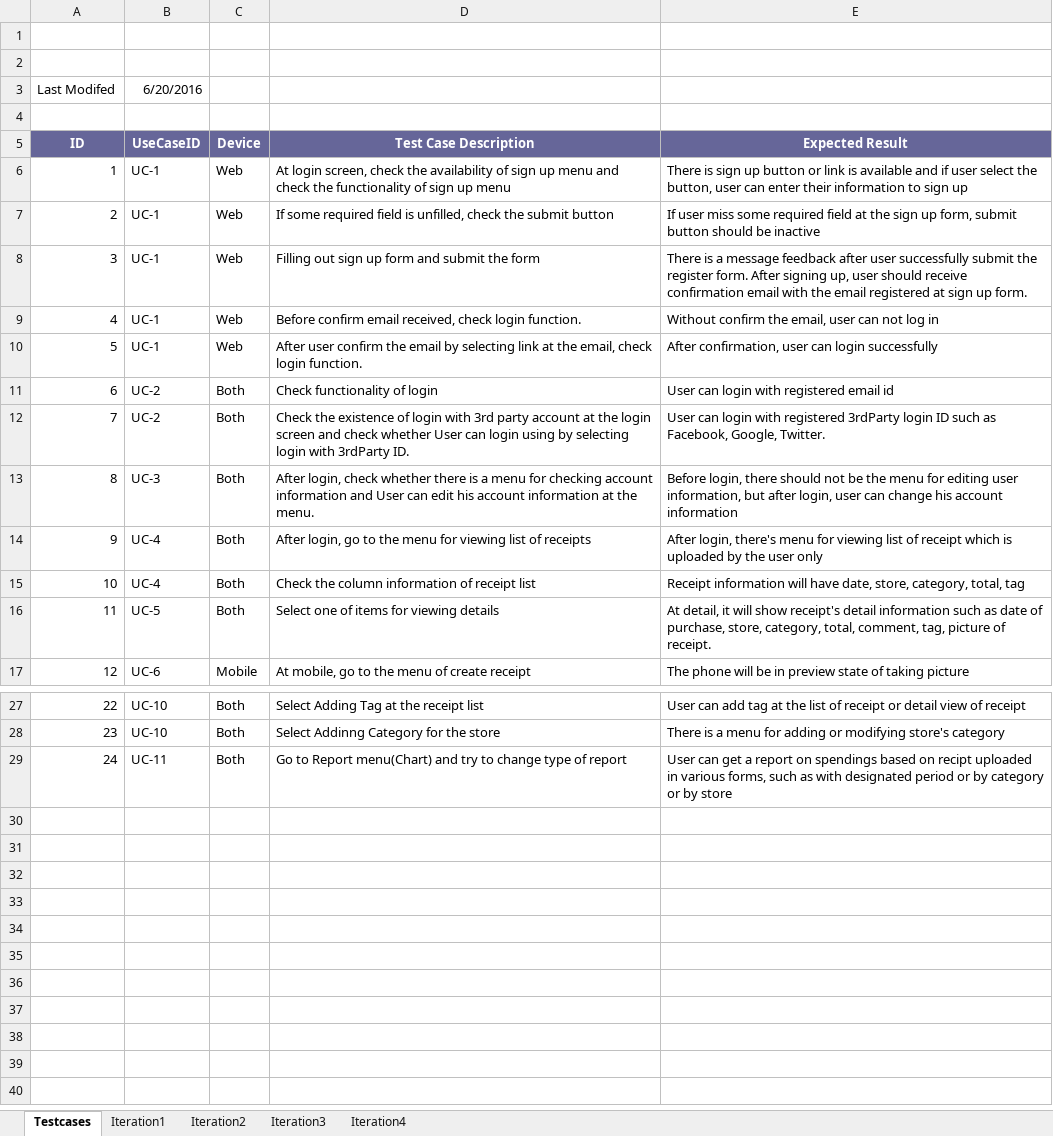
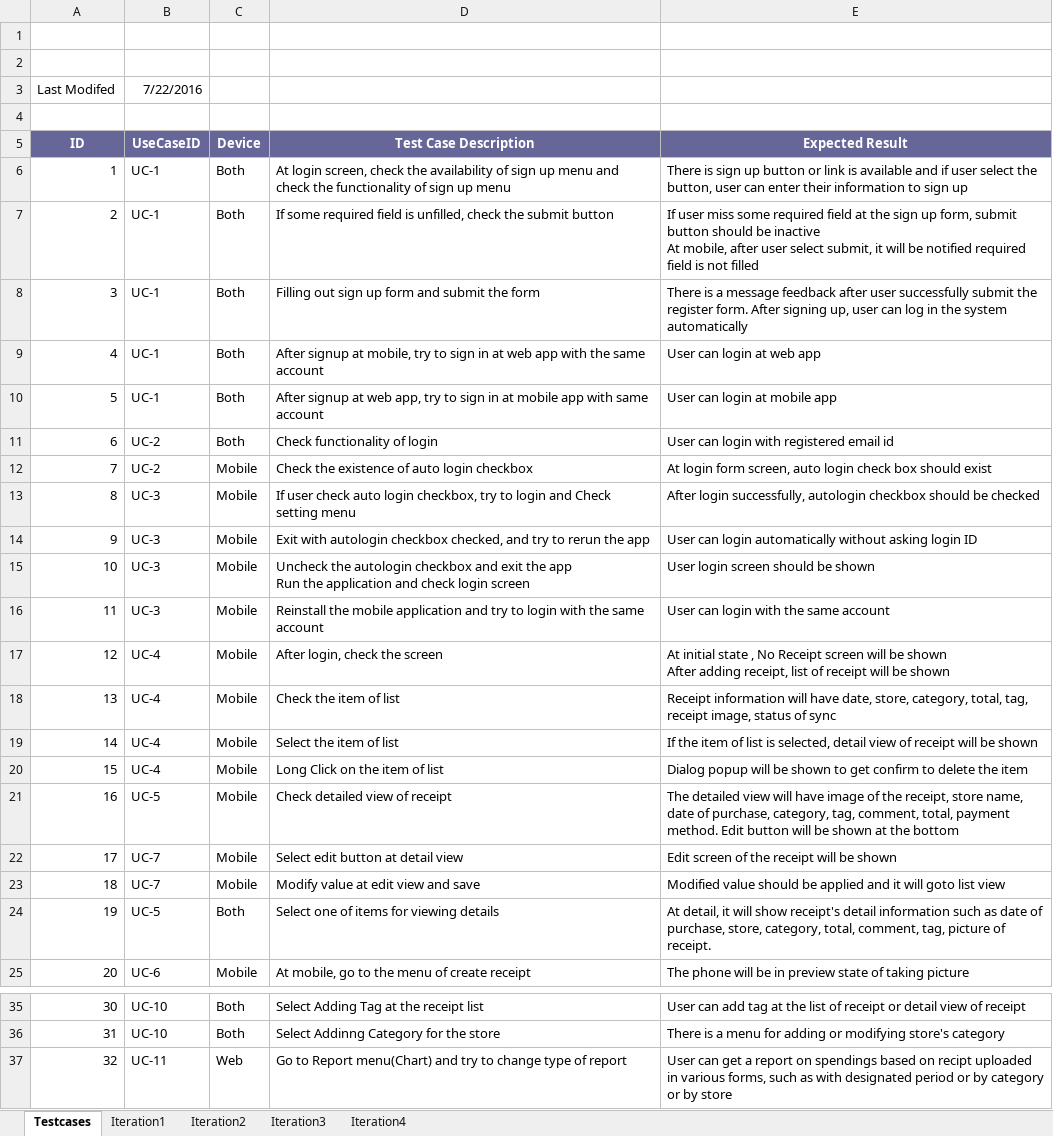
Before and after one commit to HassanNahhal/capstone, an Excel workbook: doc/Testcases.xlsx, sheet Testcases, drawn as a sheet; only a part is shown, gaps mark what is left out; values as stored, in another font and other column widths than the file's, no borders; conditional formats not drawn; removed rows and columns are numbered as before the commit, all else as after; ↵ is a line break in a cell; the diff names each change by its address in the sheet, - before the commit and + after, or states it on an @@ line.

```diff
--- a/doc/Testcases.xlsx (sheet Testcases)
+++ b/doc/Testcases.xlsx (sheet Testcases)
-B3 (UseCaseID): 6/20/2016
+B3 (UseCaseID): 7/22/2016
-C6:C8 (Device): Web
+C6:C8 (Device): Both
-E7 (Expected Result): …be inactive
+E7 (Expected Result): …be inactive ↵ At mobile, after user select submit, it will be notified required field is not filled
-E8 (Expected Result): …up, user should receive confirmation email with the email registered at sign up form.
+E8 (Expected Result): …up, user can log in the system automatically
-row 9: 4 | UC-1 | Web | Before confirm email received, check login function. | Without confirm the email, user can not log in
-row 10: 5 | UC-1 | Web | After user confirm the email by selecting link at the email, check login function. | After confirmation, user can login successfully
+row 9: 4 | UC-1 | Both | After signup at mobile, try to sign in at web app with the same account | User can login at web app
+row 10: 5 | UC-1 | Both | After signup at web app, try to sign in at mobile app with same account | User can login at mobile app
-row 12: 7 | UC-2 | Both | Check the existence of login with 3rd party account at the login screen and check whether User can login using by selecting login with 3rdParty ID. | User can login with registered 3rdParty login ID such as Facebook, Google, Twitter.
-row 13: 8 | UC-3 | Both | After login, check whether there is a menu for checking account information and User can edit his account information at the menu. | Before login, there should not be the menu for editing user information, but after login, user can change his account information
-row 14: 9 | UC-4 | Both | After login, go to the menu for viewing list of receipts | After login, there's menu for viewing list of receipt which is uploaded by the user only
-row 15: 10 | UC-4 | Both | Check the column information of receipt list | Receipt information will have date, store, category, total, tag
+row 12: 7 | UC-2 | Mobile | Check the existence of auto login checkbox | At login form screen, auto login check box should exist
+row 13: 8 | UC-3 | Mobile | If user check auto login checkbox, try to login and Check setting menu | After login successfully, autologin checkbox should be checked
+row 14: 9 | UC-3 | Mobile | Exit with autologin checkbox checked, and try to rerun the app | User can login automatically without asking login ID
+row 15: 10 | UC-3 | Mobile | Uncheck the autologin checkbox and exit the app ↵ Run the application and check login screen | User login screen should be shown
+row 16: 11 | UC-3 | Mobile | Reinstall the mobile application and try to login with the same account | User can login with the same account
+row 17: 12 | UC-4 | Mobile | After login, check the screen | At initial state , No Receipt screen will be shown ↵ After adding receipt, list of receipt will be shown
+row 18: 13 | UC-4 | Mobile | Check the item of list | Receipt information will have date, store, category, total, tag, receipt image, status of sync
+row 19: 14 | UC-4 | Mobile | Select the item of list | If the item of list is selected, detail view of receipt will be shown
+row 20: 15 | UC-4 | Mobile | Long Click on the item of list | Dialog popup will be shown to get confirm to delete the item
+row 21: 16 | UC-5 | Mobile | Check detailed view of receipt | The detailed view will have image of the receipt, store name, date of purchase, category, tag, comment, total, payment method. Edit button will be shown at the bottom
+row 22: 17 | UC-7 | Mobile | Select edit button at detail view | Edit screen of the receipt will be shown
+row 23: 18 | UC-7 | Mobile | Modify value at edit view and save | Modified value should be applied and it will goto list view
@@ column A (ID) renumbered from row 24 down @@
-C37 (Device): Both
+C37 (Device): Web
```
Also changed, not shown: sheet Iteration2, sheet Iteration4, sheet Iteration3, sheet Iteration1, 2 other files.
